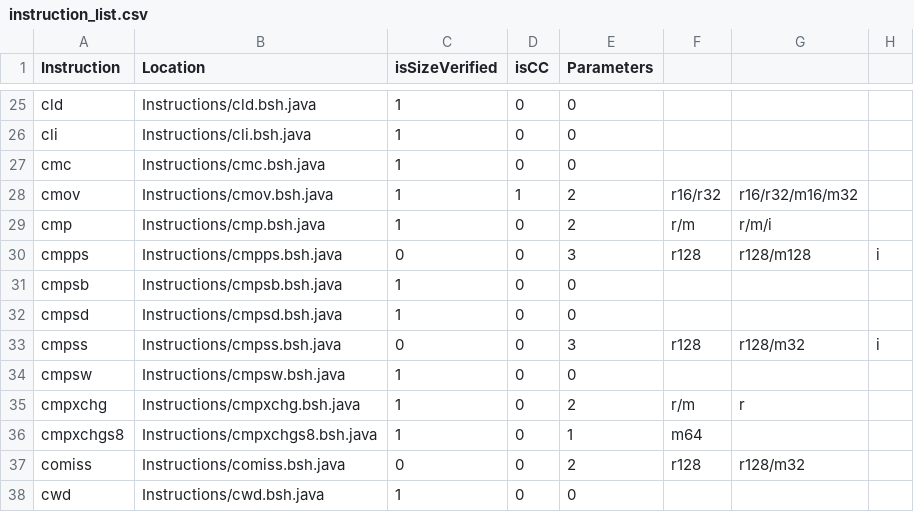
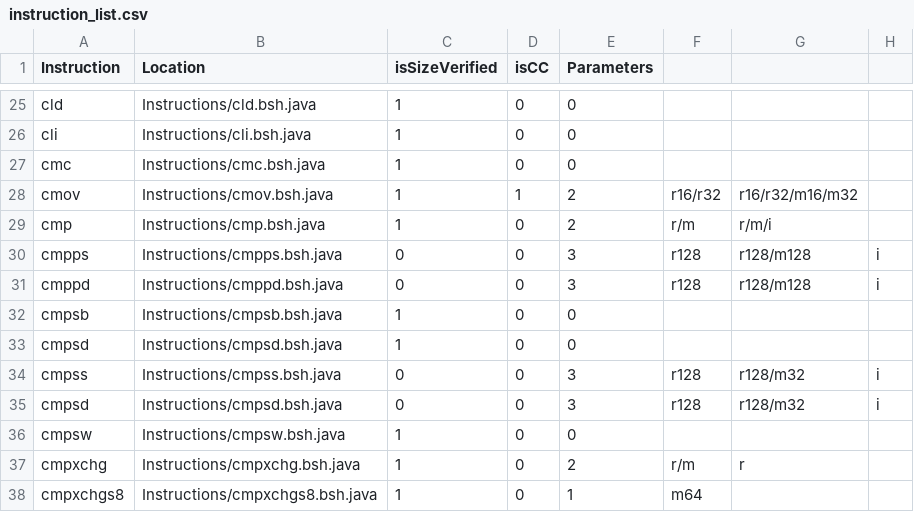
Before and after one commit to thejenigrace/thsst-calvis, a CSV file: Instructions/instruction_list.csv, drawn as a sheet; only a part is shown, gaps mark what is left out; the shorter side is filled out with more unchanged rows; the diff covers the shown part only.

Commit message:
Added SSE2 Data & Comparison Instructions

```diff
--- a/Instructions/instruction_list.csv
+++ b/Instructions/instruction_list.csv
@@ -30,2 +30,3 @@ cmp,Instructions/cmp.bsh.java,1,0,2,r/m,r/m/i,
 cmpps,Instructions/cmpps.bsh.java,0,0,3,r128,r128/m128,i
+cmppd,Instructions/cmppd.bsh.java,0,0,3,r128,r128/m128,i
 cmpsb,Instructions/cmpsb.bsh.java,1,0,0,,,
@@ -33,2 +34,3 @@ cmpsd,Instructions/cmpsd.bsh.java,1,0,0,,,
 cmpss,Instructions/cmpss.bsh.java,0,0,3,r128,r128/m32,i
+cmpsd,Instructions/cmpsd.bsh.java,0,0,3,r128,r128/m32,i
 cmpsw,Instructions/cmpsw.bsh.java,1,0,0,,,
```
Also changed, not shown: 8 added rows elsewhere in this file, 14 other files.
